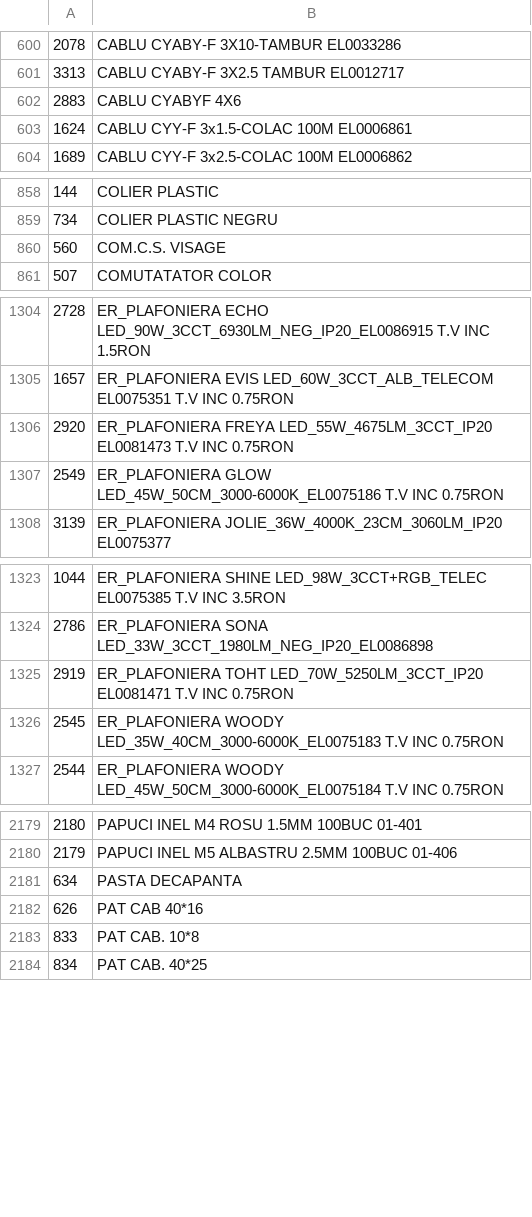
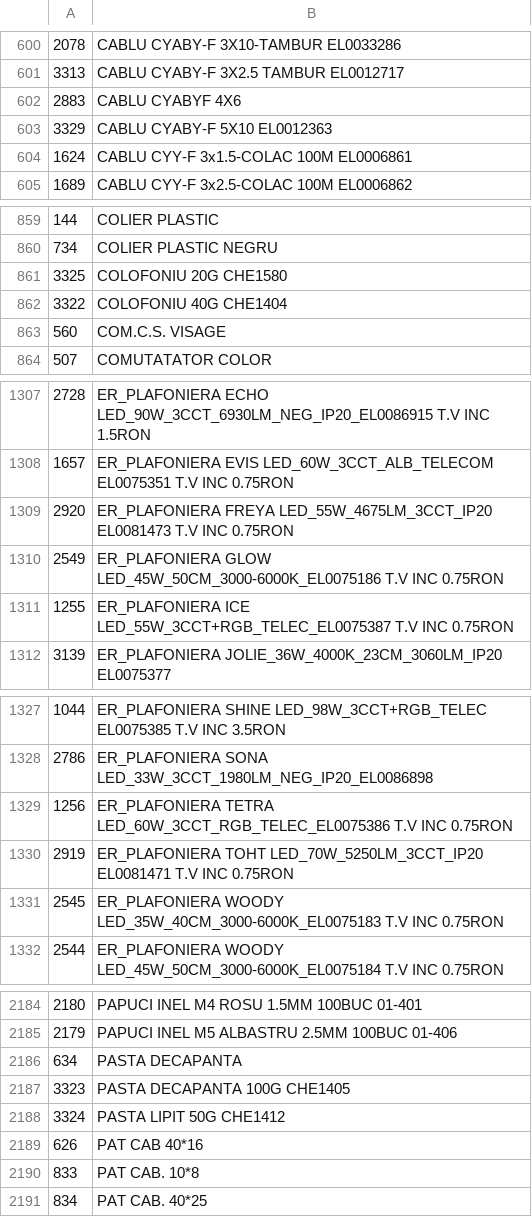
Before and after one commit to Rert90/site-casa-marcat, a CSV file: date.csv, drawn as a sheet; only a part is shown, gaps mark what is left out; the diff covers the shown part only; the diff names each change by its address in the sheet, - before the commit and + after, or states it on an @@ line.

Commit message:
Add new items to date.csv

```diff
--- a/date.csv
+++ b/date.csv
+row 603: 3329 | CABLU CYABY-F 5X10 EL0012363
+row 861: 3325 | COLOFONIU 20G CHE1580
+row 862: 3322 | COLOFONIU 40G CHE1404
+row 1311: 1255 | ER_PLAFONIERA ICE LED_55W_3CCT+RGB_TELEC_EL0075387 T.V INC 0.75RON
+row 1329: 1256 | ER_PLAFONIERA TETRA LED_60W_3CCT_RGB_TELEC_EL0075386 T.V INC 0.75RON
+row 2187: 3323 | PASTA DECAPANTA 100G CHE1405
+row 2188: 3324 | PASTA LIPIT 50G CHE1412
```
Also changed, not shown: 5 added rows, 3 removed rows and 3 edited cells elsewhere in this file.
